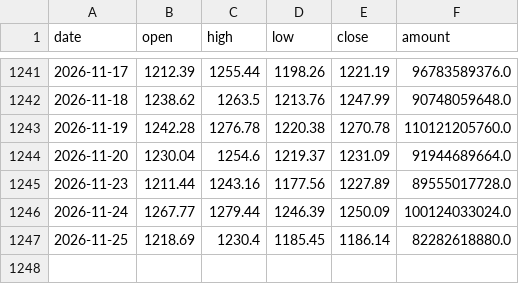
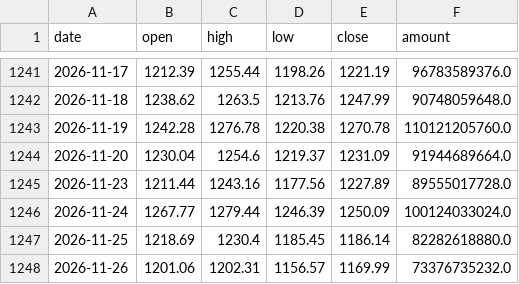
Before and after one commit to yujianyuan1-bit/signal-lab-a, a CSV file: research/scanner/cache/sh000688.csv, drawn as a sheet; only a part is shown, gaps mark what is left out; the diff names each change by its address in the sheet, - before the commit and + after, or states it on an @@ line.

```diff
--- a/research/scanner/cache/sh000688.csv
+++ b/research/scanner/cache/sh000688.csv
+row 1248: 2026-11-26 | 1201.06 | 1202.31 | 1156.57 | 1169.99 | 73376735232.0
```
Also changed, not shown: research/scanner/cache/sh000001.csv, research/scanner/cache/sh512480.csv, 10 other files.
